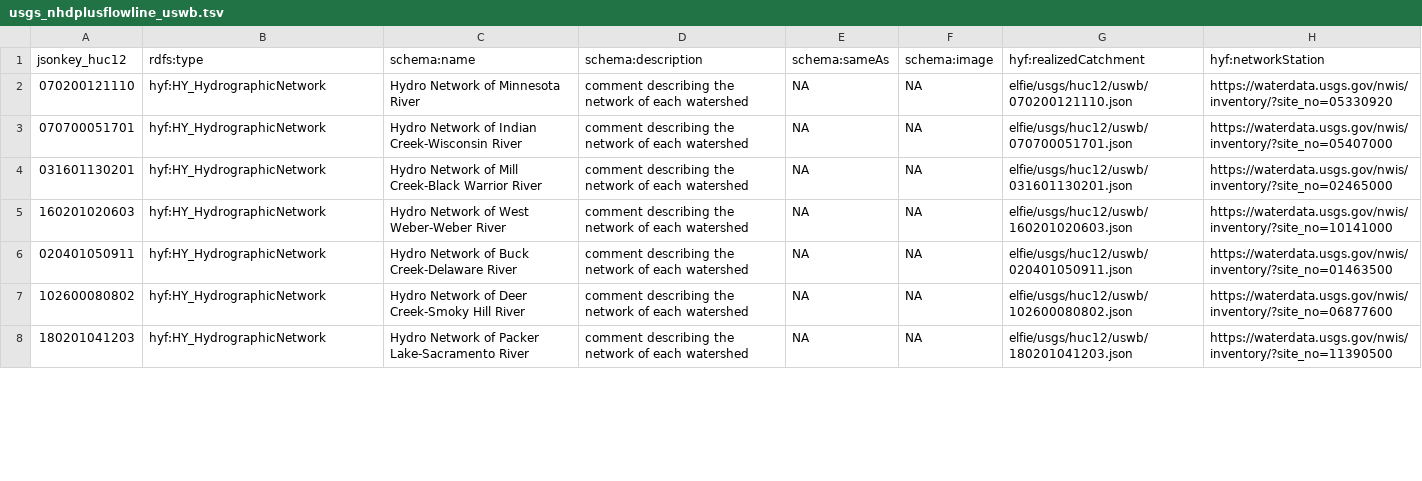
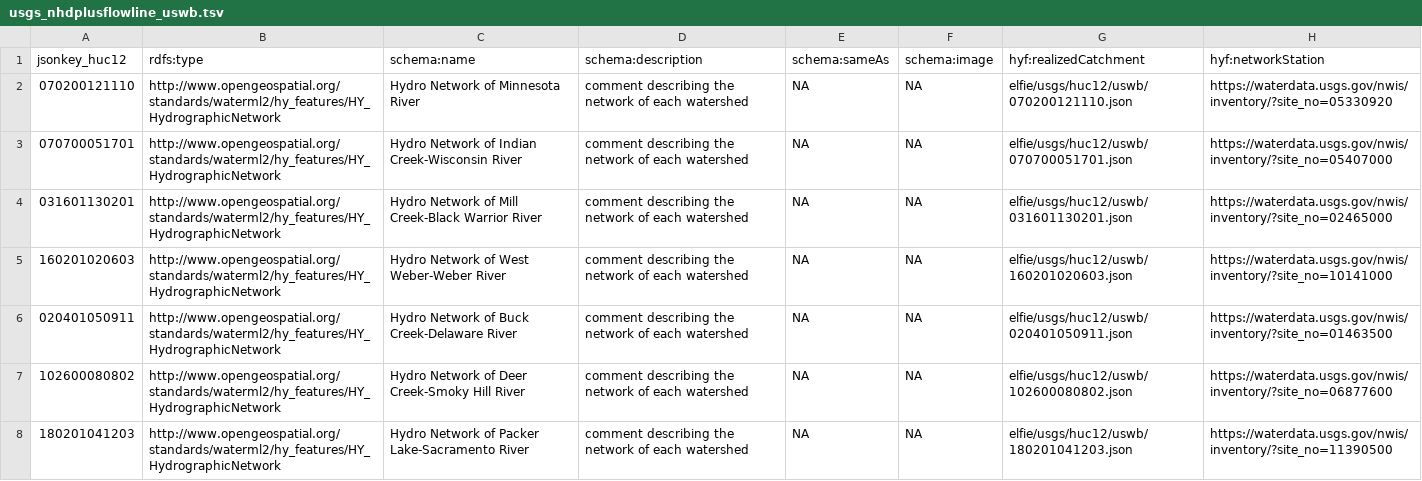
Before and after one commit to opengeospatial/ELFIE, a TSV file: data/uswb/usgs_nhdplusflowline_uswb.tsv, drawn as a sheet; only a part is shown; the diff covers the shown part only.

Commit message:
missed some @types

```diff
--- a/data/uswb/usgs_nhdplusflowline_uswb.tsv
+++ b/data/uswb/usgs_nhdplusflowline_uswb.tsv
@@ -1,8 +1,8 @@
 "jsonkey_huc12"	"rdfs:type"	"schema:name"	"schema:description"	"schema:sameAs"	"schema:image"	"hyf:realizedCatchment"	"hyf:networkStation"
-"070200121110"	"hyf:HY_HydrographicNetwork"	"Hydro Network of Minnesota River"	"comment describing the network of each watershed"	NA	NA	"elfie/usgs/huc12/uswb/070200121110.json"	"https://waterdata.usgs.gov/nwis/inventory/?site_no=05330920"
-"070700051701"	"hyf:HY_HydrographicNetwork"	"Hydro Network of Indian Creek-Wisconsin River"	"comment describing the network of each watershed"	NA	NA	"elfie/usgs/huc12/uswb/070700051701.json"	"https://waterdata.usgs.gov/nwis/inventory/?site_no=05407000"
-"031601130201"	"hyf:HY_HydrographicNetwork"	"Hydro Network of Mill Creek-Black Warrior River"	"comment describing the network of each watershed"	NA	NA	"elfie/usgs/huc12/uswb/031601130201.json"	"https://waterdata.usgs.gov/nwis/inventory/?site_no=02465000"
-"160201020603"	"hyf:HY_HydrographicNetwork"	"Hydro Network of West Weber-Weber River"	"comment describing the network of each watershed"	NA	NA	"elfie/usgs/huc12/uswb/160201020603.json"	"https://waterdata.usgs.gov/nwis/inventory/?site_no=10141000"
-"020401050911"	"hyf:HY_HydrographicNetwork"	"Hydro Network of Buck Creek-Delaware River"	"comment describing the network of each watershed"	NA	NA	"elfie/usgs/huc12/uswb/020401050911.json"	"https://waterdata.usgs.gov/nwis/inventory/?site_no=01463500"
-"102600080802"	"hyf:HY_HydrographicNetwork"	"Hydro Network of Deer Creek-Smoky Hill River"	"comment describing the network of each watershed"	NA	NA	"elfie/usgs/huc12/uswb/102600080802.json"	"https://waterdata.usgs.gov/nwis/inventory/?site_no=06877600"
-"180201041203"	"hyf:HY_HydrographicNetwork"	"Hydro Network of Packer Lake-Sacramento River"	"comment describing the network of each watershed"	NA	NA	"elfie/usgs/huc12/uswb/180201041203.json"	"https://waterdata.usgs.gov/nwis/inventory/?site_no=11390500"
+"070200121110"	"http://www.opengeospatial.org/standards/waterml2/hy_features/HY_HydrographicNetwork"	"Hydro Network of Minnesota River"	"comment describing the network of each watershed"	NA	NA	"elfie/usgs/huc12/uswb/070200121110.json"	"https://waterdata.usgs.gov/nwis/inventory/?site_no=05330920"
+"070700051701"	"http://www.opengeospatial.org/standards/waterml2/hy_features/HY_HydrographicNetwork"	"Hydro Network of Indian Creek-Wisconsin River"	"comment describing the network of each watershed"	NA	NA	"elfie/usgs/huc12/uswb/070700051701.json"	"https://waterdata.usgs.gov/nwis/inventory/?site_no=05407000"
+"031601130201"	"http://www.opengeospatial.org/standards/waterml2/hy_features/HY_HydrographicNetwork"	"Hydro Network of Mill Creek-Black Warrior River"	"comment describing the network of each watershed"	NA	NA	"elfie/usgs/huc12/uswb/031601130201.json"	"https://waterdata.usgs.gov/nwis/inventory/?site_no=02465000"
+"160201020603"	"http://www.opengeospatial.org/standards/waterml2/hy_features/HY_HydrographicNetwork"	"Hydro Network of West Weber-Weber River"	"comment describing the network of each watershed"	NA	NA	"elfie/usgs/huc12/uswb/160201020603.json"	"https://waterdata.usgs.gov/nwis/inventory/?site_no=10141000"
+"020401050911"	"http://www.opengeospatial.org/standards/waterml2/hy_features/HY_HydrographicNetwork"	"Hydro Network of Buck Creek-Delaware River"	"comment describing the network of each watershed"	NA	NA	"elfie/usgs/huc12/uswb/020401050911.json"	"https://waterdata.usgs.gov/nwis/inventory/?site_no=01463500"
+"102600080802"	"http://www.opengeospatial.org/standards/waterml2/hy_features/HY_HydrographicNetwork"	"Hydro Network of Deer Creek-Smoky Hill River"	"comment describing the network of each watershed"	NA	NA	"elfie/usgs/huc12/uswb/102600080802.json"	"https://waterdata.usgs.gov/nwis/inventory/?site_no=06877600"
+"180201041203"	"http://www.opengeospatial.org/standards/waterml2/hy_features/HY_HydrographicNetwork"	"Hydro Network of Packer Lake-Sacramento River"	"comment describing the network of each watershed"	NA	NA	"elfie/usgs/huc12/uswb/180201041203.json"	"https://waterdata.usgs.gov/nwis/inventory/?site_no=11390500"
```
Also changed, not shown: 20 edited cells elsewhere in this file, data/uswb/usgs_nwissite_uswb.tsv, 55 other files.
